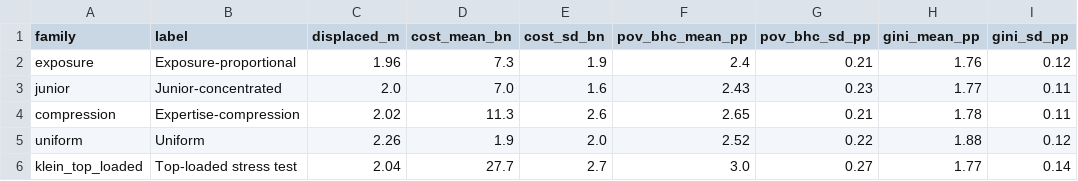
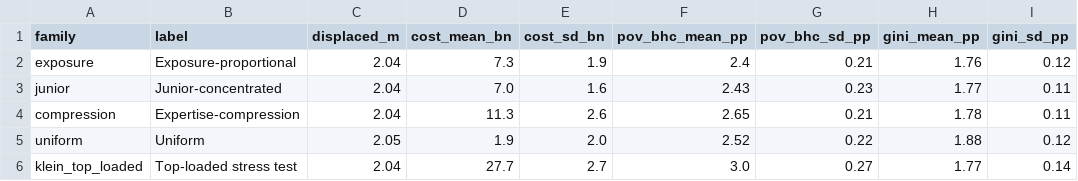
Before and after one commit to PolicyEngine/uk-ai-study, a CSV file: public/data/incidence.csv, drawn as a sheet.

```diff
--- a/public/data/incidence.csv
+++ b/public/data/incidence.csv
@@ -1,6 +1,6 @@
 family,label,displaced_m,cost_mean_bn,cost_sd_bn,pov_bhc_mean_pp,pov_bhc_sd_pp,gini_mean_pp,gini_sd_pp
-exposure,Exposure-proportional,1.96,7.3,1.9,2.4,0.21,1.76,0.12
-junior,Junior-concentrated,2.0,7.0,1.6,2.43,0.23,1.77,0.11
-compression,Expertise-compression,2.02,11.3,2.6,2.65,0.21,1.78,0.11
-uniform,Uniform,2.26,1.9,2.0,2.52,0.22,1.88,0.12
+exposure,Exposure-proportional,2.04,7.3,1.9,2.4,0.21,1.76,0.12
+junior,Junior-concentrated,2.04,7.0,1.6,2.43,0.23,1.77,0.11
+compression,Expertise-compression,2.04,11.3,2.6,2.65,0.21,1.78,0.11
+uniform,Uniform,2.05,1.9,2.0,2.52,0.22,1.88,0.12
 klein_top_loaded,Top-loaded stress test,2.04,27.7,2.7,3.0,0.27,1.77,0.14
```
Also changed, not shown: public/data/scenarios.csv, 12 other files.
